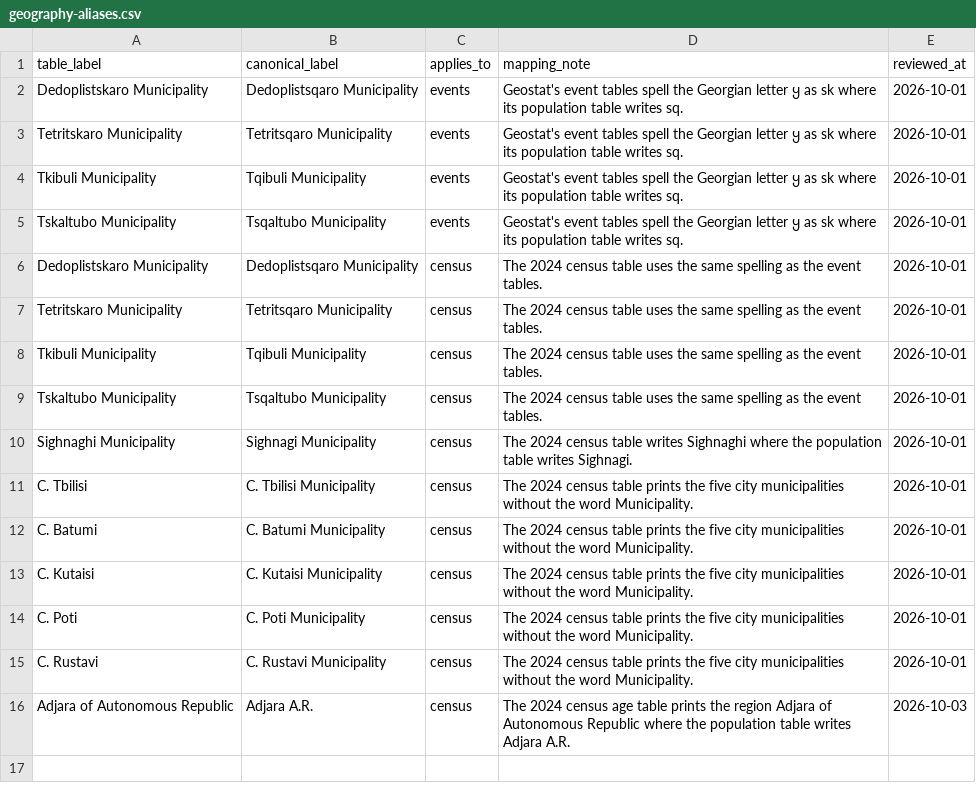
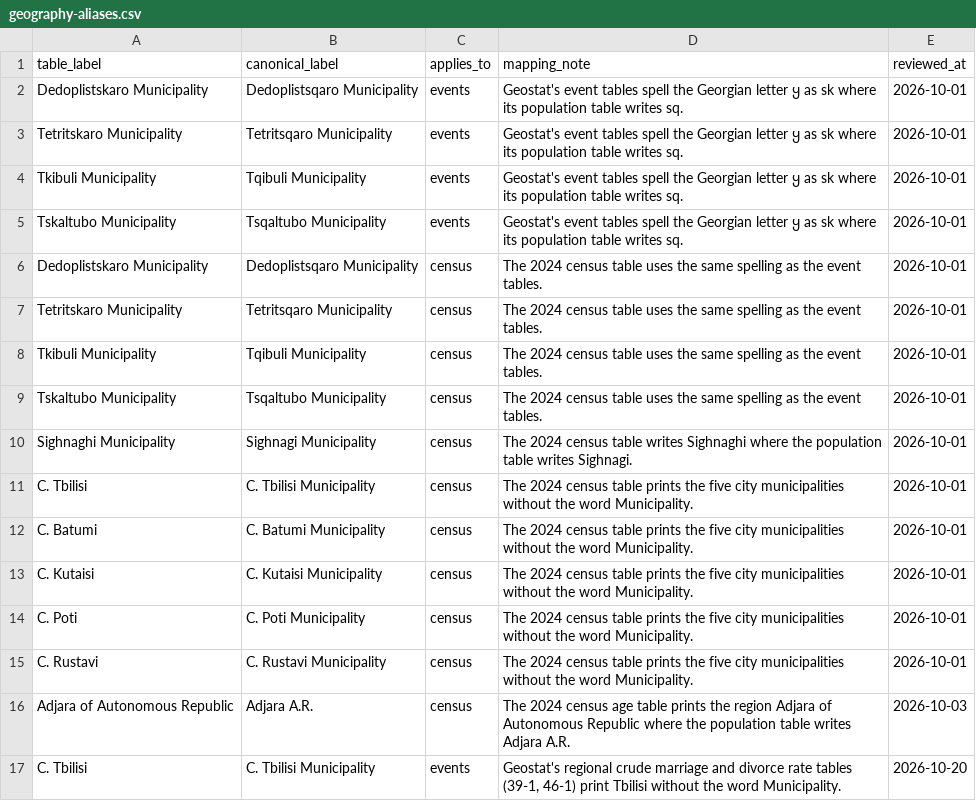
Before and after one commit to DuruMakh/geodata.ge, a CSV file: data/mappings/demography/geography-aliases.csv, drawn as a sheet.

```diff
--- a/data/mappings/demography/geography-aliases.csv
+++ b/data/mappings/demography/geography-aliases.csv
@@ -16 +16,2 @@ C. Rustavi,C. Rustavi Municipality,census,The 2024 census table prints the five
 Adjara of Autonomous Republic,Adjara A.R.,census,The 2024 census age table prints the region Adjara of Autonomous Republic where the population table writes Adjara A.R.,2026-10-03
+C. Tbilisi,C. Tbilisi Municipality,events,"Geostat's regional crude marriage and divorce rate tables (39-1, 46-1) print Tbilisi without the word Municipality.",2026-10-20
```
Also changed, not shown: data/imports/demography-series-breaks.csv, data/mappings/demography/source-anomalies.csv, 46 other files.
